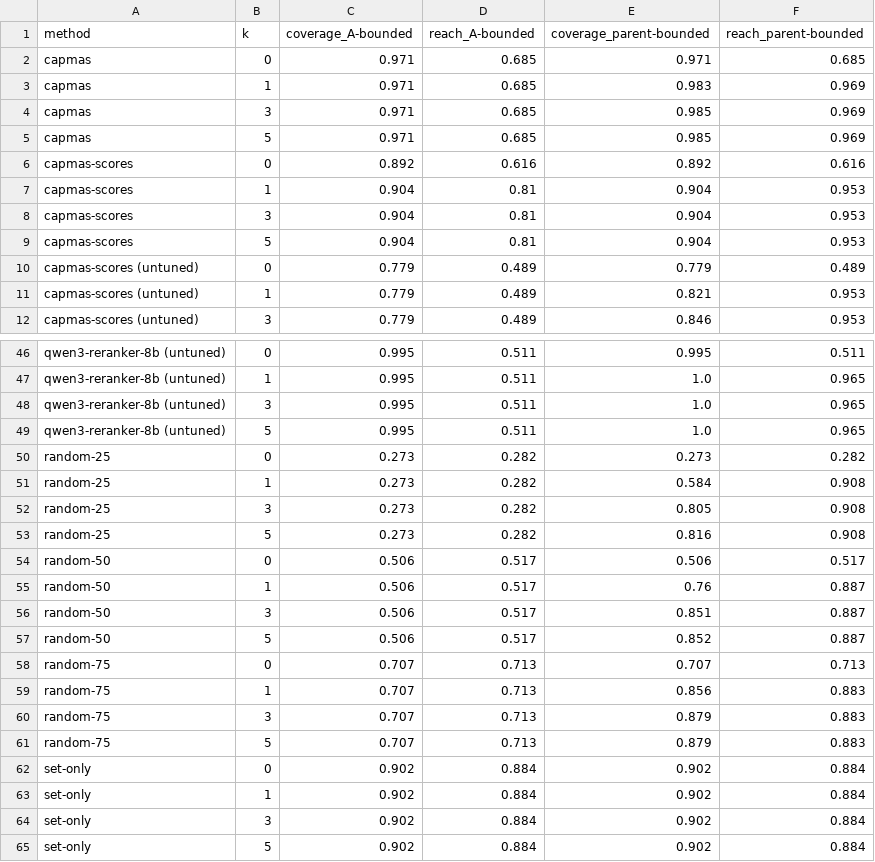
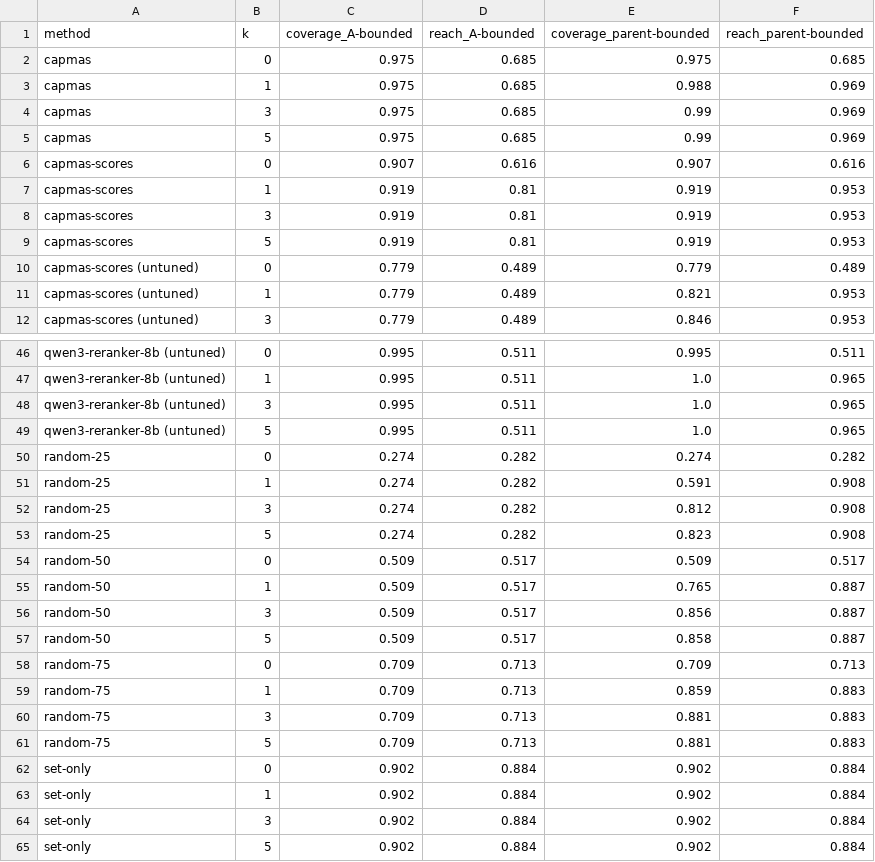
Before and after one commit to jbcallv/mbla, a CSV file: bench/results/tables/dev/cap_sensitivity.csv, drawn as a sheet; only a part is shown, gaps mark what is left out; the diff covers the shown part only.

```diff
--- a/bench/results/tables/dev/cap_sensitivity.csv
+++ b/bench/results/tables/dev/cap_sensitivity.csv
@@ -1,10 +1,10 @@
 method,k,coverage_A-bounded,reach_A-bounded,coverage_parent-bounded,reach_parent-bounded
-capmas,0,0.971,0.685,0.971,0.685
-capmas,1,0.971,0.685,0.983,0.969
-capmas,3,0.971,0.685,0.985,0.969
-capmas,5,0.971,0.685,0.985,0.969
-capmas-scores,0,0.892,0.616,0.892,0.616
-capmas-scores,1,0.904,0.81,0.904,0.953
-capmas-scores,3,0.904,0.81,0.904,0.953
-capmas-scores,5,0.904,0.81,0.904,0.953
+capmas,0,0.975,0.685,0.975,0.685
+capmas,1,0.975,0.685,0.988,0.969
+capmas,3,0.975,0.685,0.99,0.969
+capmas,5,0.975,0.685,0.99,0.969
+capmas-scores,0,0.907,0.616,0.907,0.616
+capmas-scores,1,0.919,0.81,0.919,0.953
+capmas-scores,3,0.919,0.81,0.919,0.953
+capmas-scores,5,0.919,0.81,0.919,0.953
 capmas-scores (untuned),0,0.779,0.489,0.779,0.489
@@ -49,14 +49,14 @@ qwen3-reranker-8b (untuned),3,0.995,0.511,1.0,0.965
 qwen3-reranker-8b (untuned),5,0.995,0.511,1.0,0.965
-random-25,0,0.273,0.282,0.273,0.282
-random-25,1,0.273,0.282,0.584,0.908
-random-25,3,0.273,0.282,0.805,0.908
-random-25,5,0.273,0.282,0.816,0.908
-random-50,0,0.506,0.517,0.506,0.517
-random-50,1,0.506,0.517,0.76,0.887
-random-50,3,0.506,0.517,0.851,0.887
-random-50,5,0.506,0.517,0.852,0.887
-random-75,0,0.707,0.713,0.707,0.713
-random-75,1,0.707,0.713,0.856,0.883
-random-75,3,0.707,0.713,0.879,0.883
-random-75,5,0.707,0.713,0.879,0.883
+random-25,0,0.274,0.282,0.274,0.282
+random-25,1,0.274,0.282,0.591,0.908
+random-25,3,0.274,0.282,0.812,0.908
+random-25,5,0.274,0.282,0.823,0.908
+random-50,0,0.509,0.517,0.509,0.517
+random-50,1,0.509,0.517,0.765,0.887
+random-50,3,0.509,0.517,0.856,0.887
+random-50,5,0.509,0.517,0.858,0.887
+random-75,0,0.709,0.713,0.709,0.713
+random-75,1,0.709,0.713,0.859,0.883
+random-75,3,0.709,0.713,0.881,0.883
+random-75,5,0.709,0.713,0.881,0.883
 set-only,0,0.902,0.884,0.902,0.884
```
Also changed, not shown: 32 edited cells elsewhere in this file, bench/results/tables/dev/by_breadth.csv, bench/results/tables/dev/by_handoff.csv, 7 other files.
